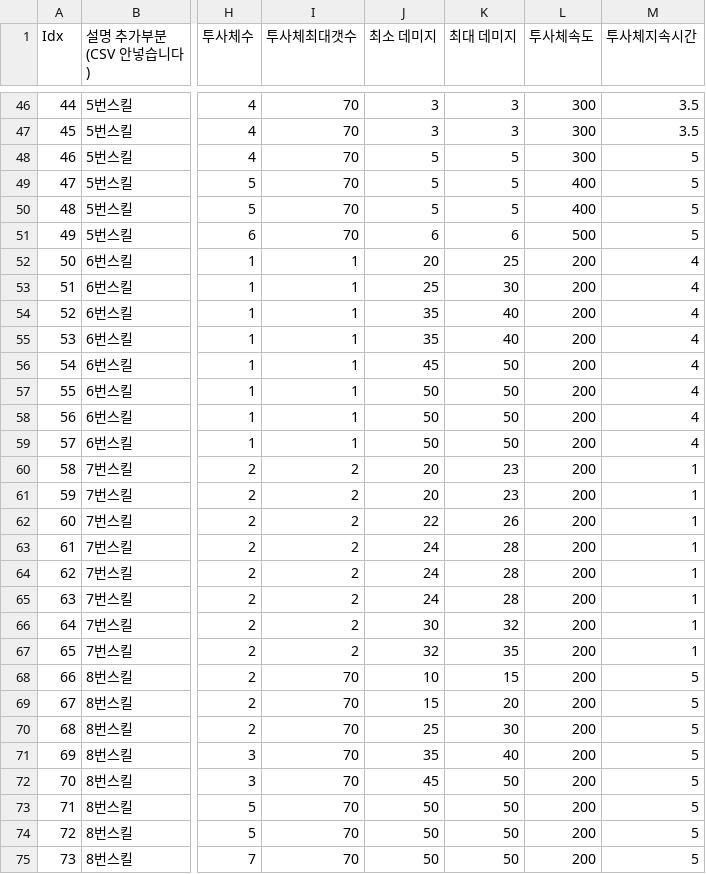
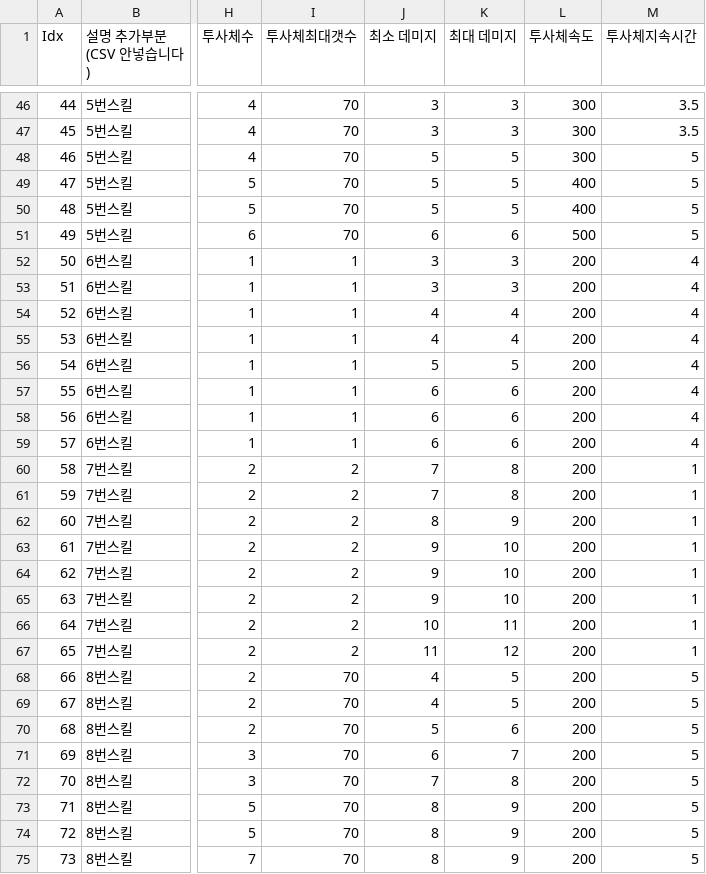
Before and after one commit to COSYSOCY/Unity_Team_Project, a CSV file: Assets/CSV/Resources/project - Skill_Info.csv, drawn as a sheet; only a part is shown, gaps mark what is left out; the diff covers the shown part only; the diff names each change by its address in the sheet, - before the commit and + after, or states it on an @@ line.

```diff
--- a/Assets/CSV/Resources/project - Skill_Info.csv
+++ b/Assets/CSV/Resources/project - Skill_Info.csv
-J52 (최소 데미지): 20
+J52 (최소 데미지): 3
-K52 (최대 데미지): 25
+K52 (최대 데미지): 3
-J53 (최소 데미지): 25
+J53 (최소 데미지): 3
-K53 (최대 데미지): 30
+K53 (최대 데미지): 3
-J54:J55 (최소 데미지): 35
+J54:J55 (최소 데미지): 4
-K54:K55 (최대 데미지): 40
+K54:K55 (최대 데미지): 4
-J56 (최소 데미지): 45
+J56 (최소 데미지): 5
-K56 (최대 데미지): 50
+K56 (최대 데미지): 5
-J57:J59 (최소 데미지): 50
+J57:J59 (최소 데미지): 6
-K57:K59 (최대 데미지): 50
+K57:K59 (최대 데미지): 6
-J60:J61 (최소 데미지): 20
+J60:J61 (최소 데미지): 7
-K60:K61 (최대 데미지): 23
+K60:K61 (최대 데미지): 8
-J62 (최소 데미지): 22
+J62 (최소 데미지): 8
-K62 (최대 데미지): 26
+K62 (최대 데미지): 9
-J63:J65 (최소 데미지): 24
+J63:J65 (최소 데미지): 9
-K63:K65 (최대 데미지): 28
+K63:K65 (최대 데미지): 10
-J66 (최소 데미지): 30
+J66 (최소 데미지): 10
-K66 (최대 데미지): 32
+K66 (최대 데미지): 11
-J67 (최소 데미지): 32
+J67 (최소 데미지): 11
-K67 (최대 데미지): 35
+K67 (최대 데미지): 12
-J68 (최소 데미지): 10
+J68 (최소 데미지): 4
-K68 (최대 데미지): 15
+K68 (최대 데미지): 5
-J69 (최소 데미지): 15
+J69 (최소 데미지): 4
-K69 (최대 데미지): 20
+K69 (최대 데미지): 5
-J70 (최소 데미지): 25
+J70 (최소 데미지): 5
-K70 (최대 데미지): 30
+K70 (최대 데미지): 6
-J71 (최소 데미지): 35
+J71 (최소 데미지): 6
-K71 (최대 데미지): 40
+K71 (최대 데미지): 7
-J72 (최소 데미지): 45
+J72 (최소 데미지): 7
-K72 (최대 데미지): 50
+K72 (최대 데미지): 8
-J73:J75 (최소 데미지): 50
+J73:J75 (최소 데미지): 8
-K73:K75 (최대 데미지): 50
+K73:K75 (최대 데미지): 9
```
Also changed, not shown: 64 edited cells elsewhere in this file, Assets/CSV/Resources/project - Card_Info.csv, Assets/CSV/Resources/project - Monster_Info.csv, 28 other files.
